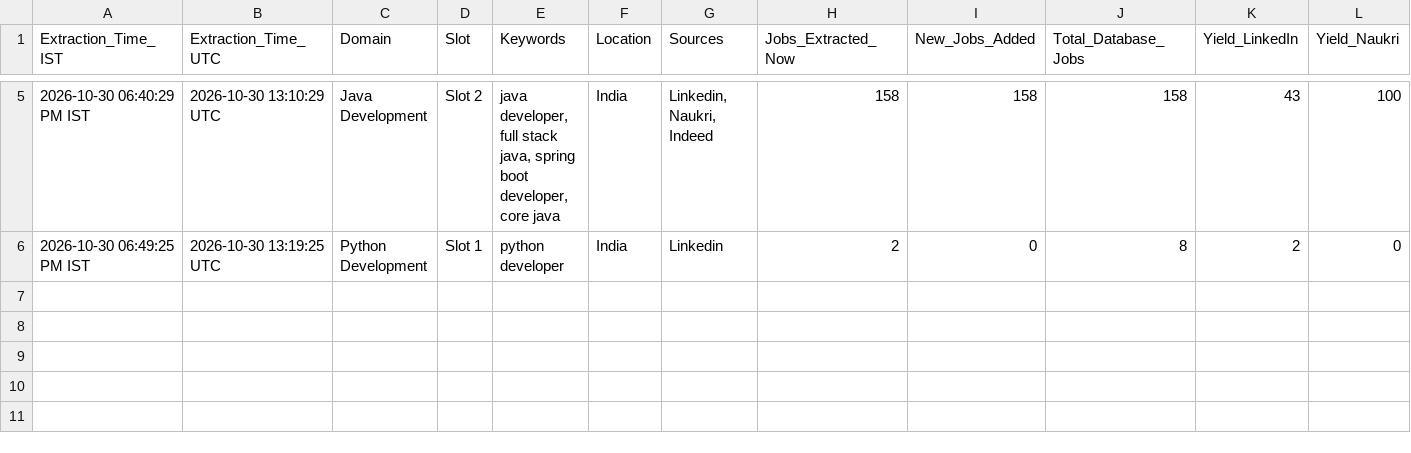
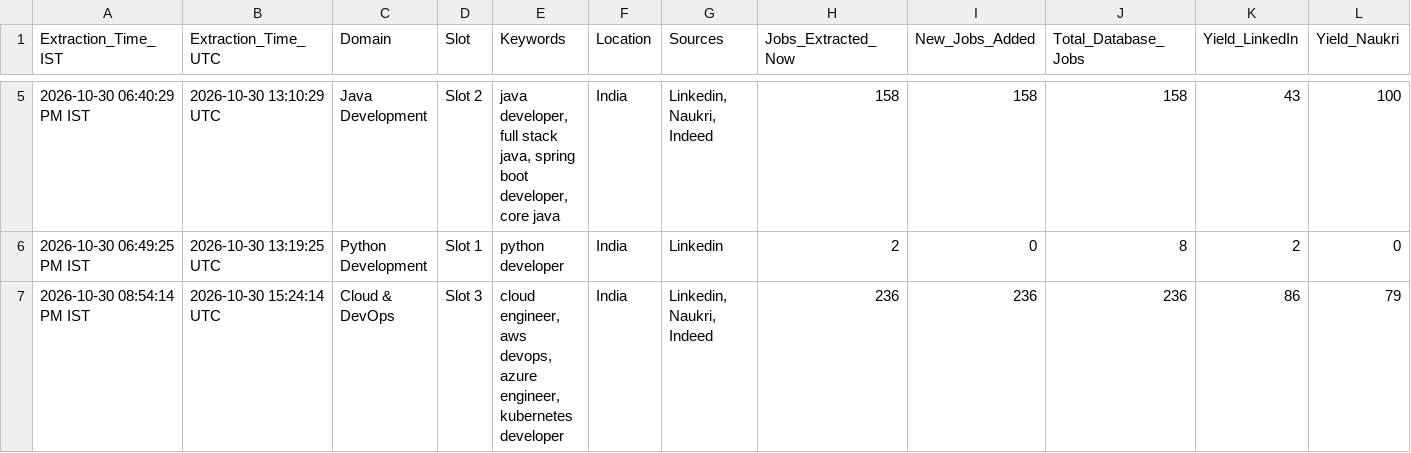
Before and after one commit to Kokss28/Job_Scraper, a CSV file: Data/extraction_history.csv, drawn as a sheet; only a part is shown, gaps mark what is left out; rows hold the shown columns only; the diff names each change by its address in the sheet, - before the commit and + after, or states it on an @@ line.

```diff
--- a/Data/extraction_history.csv
+++ b/Data/extraction_history.csv
+row 7: 2026-10-30 08:54:14 PM IST | 2026-10-30 15:24:14 UTC | Cloud & DevOps | Slot 3 | cloud engineer, aws devops, azure engineer, kubernetes developer | India | Linkedin, Naukri, Indeed | 236 | 236 | 236 | 86 | 79
```
Also changed, not shown: 2 other files.
